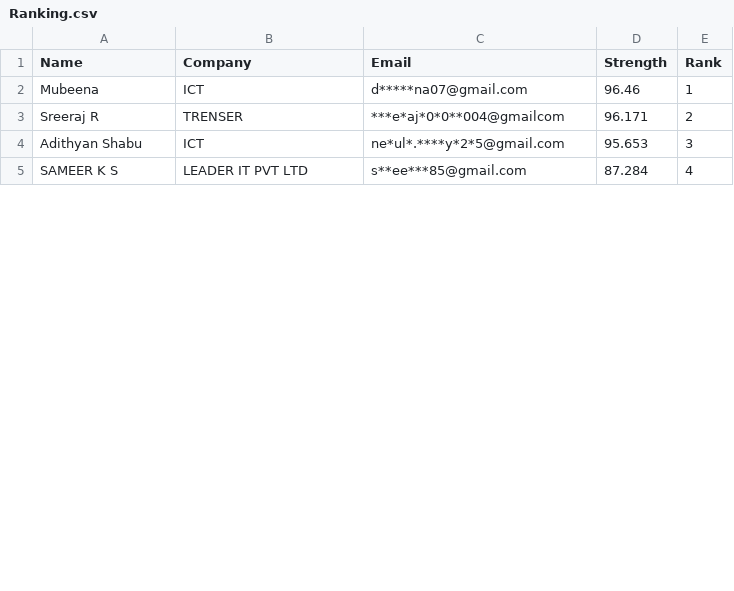
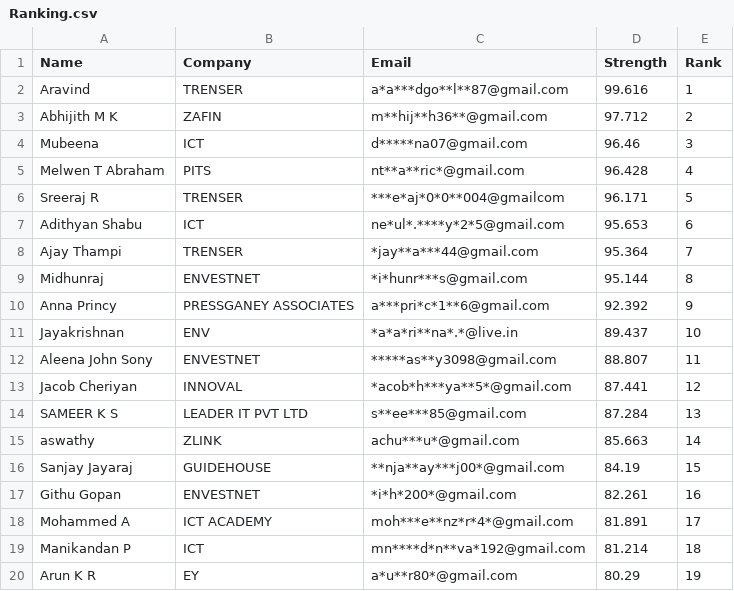
Before and after one commit to Gokulgoky1/Password-Strength-Report, a CSV file: Ranking.csv, drawn as a sheet; only a part is shown; the diff covers the shown part only.

Commit message:
Update CSV with new data

```diff
--- a/Ranking.csv
+++ b/Ranking.csv
@@ -1,5 +1,20 @@
 Name,Company,Email,Strength,Rank
-Mubeena,ICT,d*****na07@gmail.com,96.46,1
-Sreeraj R,TRENSER,***e*aj*0*0**004@gmailcom,96.171,2
-Adithyan Shabu,ICT ,ne*ul*.****y*2*5@gmail.com,95.653,3
-SAMEER K S ,LEADER IT PVT LTD,s**ee***85@gmail.com,87.284,4
+Aravind,TRENSER,a*a***dgo**l**87@gmail.com,99.616,1
+Abhijith M K,ZAFIN,m**hij**h36**@gmail.com,97.712,2
+Mubeena,ICT,d*****na07@gmail.com,96.46,3
+Melwen T Abraham,PITS,nt**a**ric*@gmail.com,96.428,4
+Sreeraj R,TRENSER,***e*aj*0*0**004@gmailcom,96.171,5
+Adithyan Shabu,ICT ,ne*ul*.****y*2*5@gmail.com,95.653,6
+Ajay Thampi,TRENSER,*jay**a***44@gmail.com,95.364,7
+Midhunraj,ENVESTNET,*i*hunr***s@gmail.com,95.144,8
+Anna Princy,PRESSGANEY ASSOCIATES,a***pri*c*1**6@gmail.com,92.392,9
+Jayakrishnan,ENV,*a*a*ri**na*.*@live.in,89.437,10
+Aleena John Sony,ENVESTNET,*****as**y3098@gmail.com,88.807,11
+Jacob Cheriyan,INNOVAL,*acob*h***ya**5*@gmail.com,87.441,12
+SAMEER K S ,LEADER IT PVT LTD,s**ee***85@gmail.com,87.284,13
+aswathy,ZLINK,achu***u*@gmail.com,85.663,14
+Sanjay Jayaraj,GUIDEHOUSE,**nja**ay***j00*@gmail.com,84.19,15
+Githu Gopan,ENVESTNET,*i*h*200*@gmail.com,82.261,16
+Mohammed A,ICT ACADEMY,moh***e**nz*r*4*@gmail.com,81.891,17
+Manikandan P,ICT,mn****d*n**va*192@gmail.com,81.214,18
+Arun K R,EY,a*u**r80*@gmail.com,80.29,19
```
Also changed, not shown: 20 added rows and 9 edited cells elsewhere in this file.
